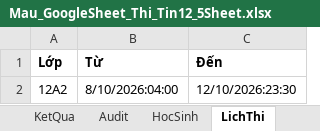
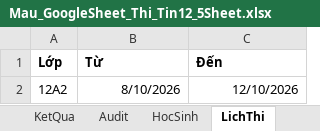
Before and after one commit to webh2t/webh2t.github.io, an Excel workbook: data/Mau_GoogleSheet_Thi_Tin12_5Sheet.xlsx, sheet LichThi, drawn as a sheet; values as stored, in another font and other column widths than the file's, no borders; the diff names each change by its address in the sheet, - before the commit and + after, or states it on an @@ line.

Commit message:
Add files via upload

```diff
--- a/data/Mau_GoogleSheet_Thi_Tin12_5Sheet.xlsx (sheet LichThi)
+++ b/data/Mau_GoogleSheet_Thi_Tin12_5Sheet.xlsx (sheet LichThi)
-B2 (Từ): 8/10/2026:04:00
+B2 (Từ): 8/10/2026
-C2 (Đến): 12/10/2026:23:30
+C2 (Đến): 12/10/2026
```
